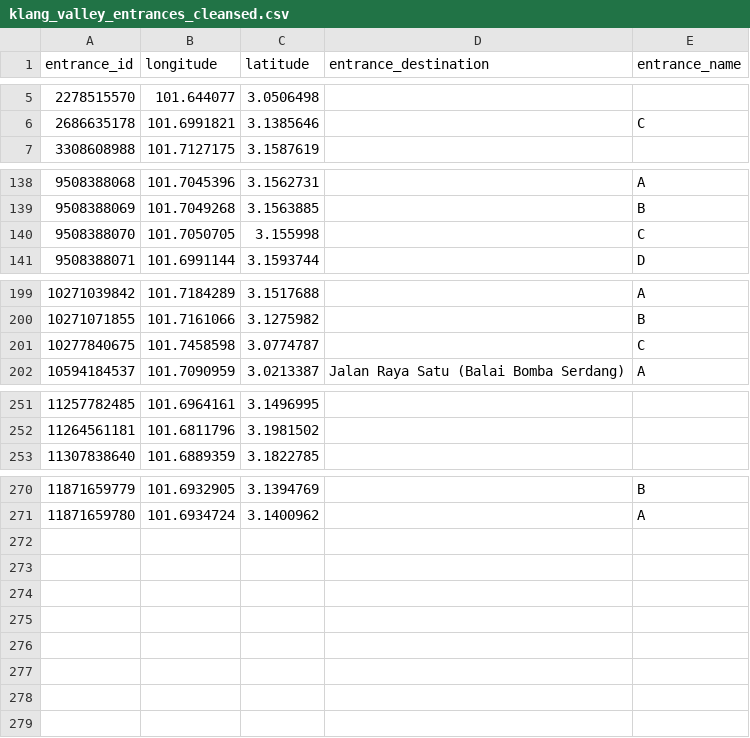
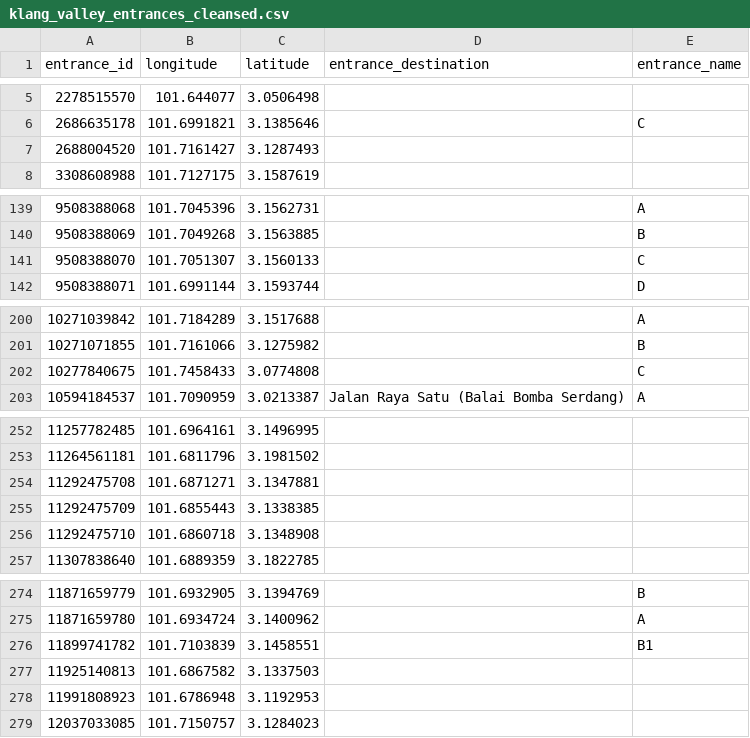
Before and after one commit to nabilersyad/transit-stations-database, a CSV file: data_cleansed/klang_valley_entrances_cleansed.csv, drawn as a sheet; only a part is shown, gaps mark what is left out.

Commit message:
Added entrance cleanse script

```diff
--- a/data_cleansed/klang_valley_entrances_cleansed.csv
+++ b/data_cleansed/klang_valley_entrances_cleansed.csv
@@ -6,2 +6,3 @@ entrance_id,longitude,latitude,entrance_destination,entrance_name
 2686635178,101.6991821,3.1385646,,C
+2688004520,101.7161427,3.1287493,,
 3308608988,101.7127175,3.1587619,,
@@ -139,3 +140,3 @@ entrance_id,longitude,latitude,entrance_destination,entrance_name
 9508388069,101.7049268,3.1563885,,B
-9508388070,101.7050705,3.155998,,C
+9508388070,101.7051307,3.1560133,,C
 9508388071,101.6991144,3.1593744,,D
@@ -200,3 +201,3 @@ entrance_id,longitude,latitude,entrance_destination,entrance_name
 10271071855,101.7161066,3.1275982,,B
-10277840675,101.7458598,3.0774787,,C
+10277840675,101.7458433,3.0774808,,C
 10594184537,101.7090959,3.0213387,Jalan Raya Satu (Balai Bomba Serdang),A
@@ -252,2 +253,5 @@ entrance_id,longitude,latitude,entrance_destination,entrance_name
 11264561181,101.6811796,3.1981502,,
+11292475708,101.6871271,3.1347881,,
+11292475709,101.6855443,3.1338385,,
+11292475710,101.6860718,3.1348908,,
 11307838640,101.6889359,3.1822785,,
@@ -271 +275,5 @@ entrance_id,longitude,latitude,entrance_destination,entrance_name
 11871659780,101.6934724,3.1400962,,A
+11899741782,101.7103839,3.1458551,,B1
+11925140813,101.6867582,3.1337503,,
+11991808923,101.6786948,3.1192953,,
+12037033085,101.7150757,3.1284023,,
```
Also changed, not shown: data_cleansed/klang_valley_stations_entrances_relation_cleansed.csv, data_cleansed/montreal_stations_cleansed.csv, 5 other files.
